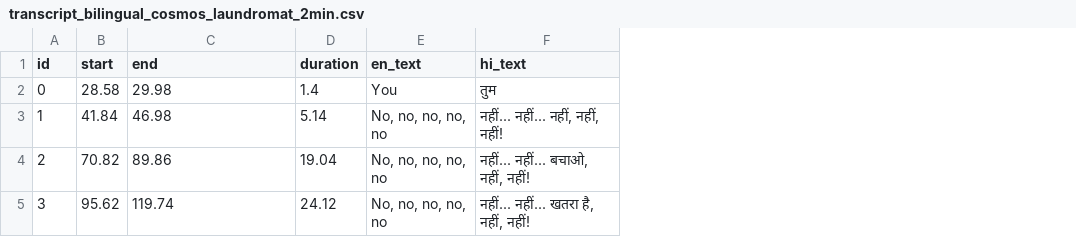
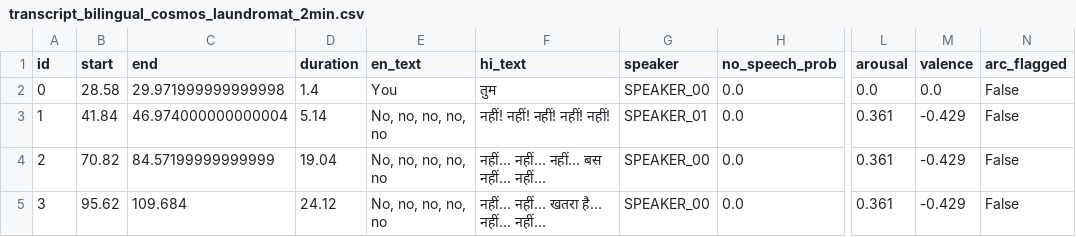
Before and after one commit to milind-logituit/videoDubbing, a CSV file: data/prepared/transcript_bilingual_cosmos_laundromat_2min.csv, drawn as a sheet; only a part is shown, gaps mark what is left out; the diff names each change by its address in the sheet, - before the commit and + after, or states it on an @@ line.

```diff
--- a/data/prepared/transcript_bilingual_cosmos_laundromat_2min.csv
+++ b/data/prepared/transcript_bilingual_cosmos_laundromat_2min.csv
+column G (speaker), rows 2-5: SPEAKER_00 | SPEAKER_01 | SPEAKER_00 | SPEAKER_00
+column H (no_speech_prob), rows 2-5: all 0.0
+column L (arousal), rows 2-5: 0.0 | 0.361 | 0.361 | 0.361
+column M (valence), rows 2-5: 0.0 | -0.429 | -0.429 | -0.429
+column N (arc_flagged), rows 2-5: all False
-C2 (end): 29.98
+C2 (end): 29.971999999999998
-C3 (end): 46.98
+C3 (end): 46.974000000000004
-F3 (hi_text): नहीं... नहीं... नहीं, नहीं, नहीं!
+F3 (hi_text): नहीं! नहीं! नहीं! नहीं! नहीं!
-C4 (end): 89.86
+C4 (end): 84.57199999999999
-F4 (hi_text): नहीं... नहीं... बचाओ, नहीं, नहीं!
+F4 (hi_text): नहीं... नहीं... नहीं... बस नहीं... नहीं...
-C5 (end): 119.74
+C5 (end): 109.684
-F5 (hi_text): नहीं... नहीं... खतरा है, नहीं, नहीं!
+F5 (hi_text): नहीं... नहीं... खतरा है... नहीं... नहीं...
```
Also changed, not shown: data/prepared/transcript_bilingual_sintel_climax_2min.csv, data/prepared/transcript_bilingual_sintel_shaman_2min.csv, 15 other files.
